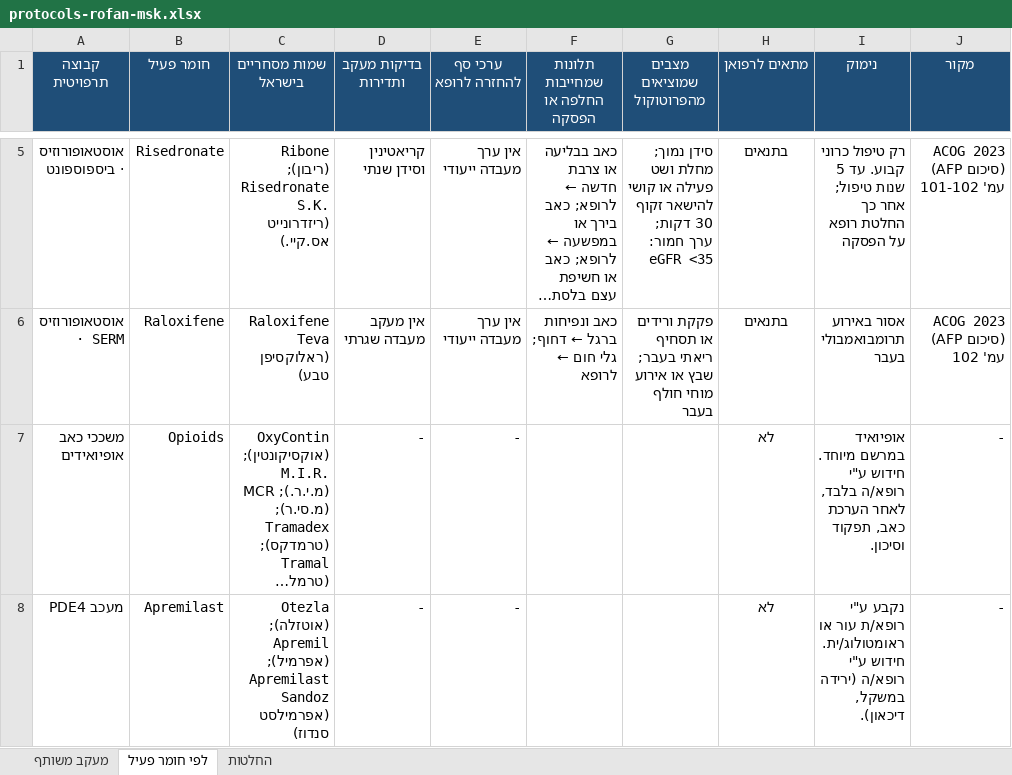
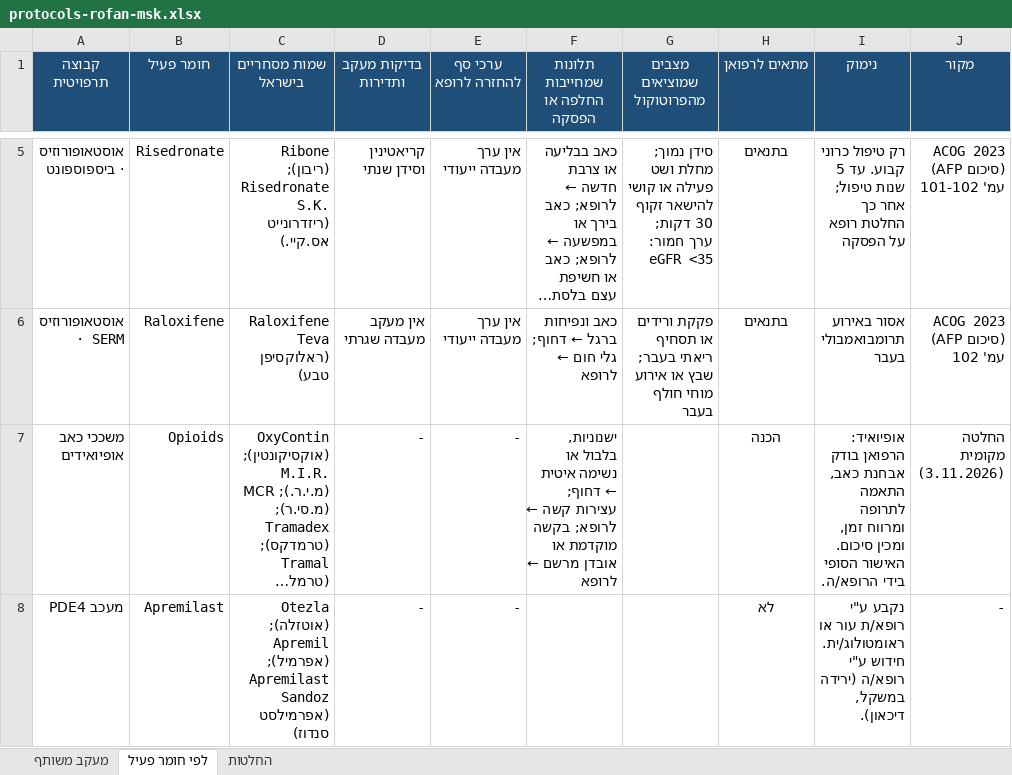
Before and after one commit to asseoy/medical_aids, an Excel workbook: protocols-rofan-msk.xlsx, sheet לפי חומר פעיל, drawn as a sheet; only a part is shown, gaps mark what is left out; long unchanged cells end in …; values as stored, in another font and other column widths than the file's, no borders; charts and pictures and conditional formats not drawn; the diff covers the shown part only; the diff names each change by its address in the sheet, - before the commit and + after, or states it on an @@ line.

```diff
--- a/protocols-rofan-msk.xlsx (sheet לפי חומר פעיל)
+++ b/protocols-rofan-msk.xlsx (sheet לפי חומר פעיל)
-F7 (תלונות שמחייבות החלפה או הפסקה): (empty)
+F7 (תלונות שמחייבות החלפה או הפסקה): ישנוניות, בלבול או נשימה איטית ← דחוף; עצירות קשה ← לרופא; בקשה מוקדמת או אובדן מרשם ← לרופא
-H7 (מתאים לרפואן): לא
+H7 (מתאים לרפואן): הכנה
-I7 (נימוק): אופיואיד במרשם מיוחד. חידוש ע"י רופא/ה בלבד, לאחר הערכת כאב, תפקוד וסיכון.
+I7 (נימוק): אופיואיד: הרפואן בודק אבחנת כאב, התאמה לתרופה ומרווח זמן, ומכין סיכום. האישור הסופי בידי הרופא/ה.
-J7 (מקור): -
+J7 (מקור): החלטה מקומית (3.11.2026)
```
Also changed, not shown: 1 removed row and 2 edited cells elsewhere in this sheet, sheet החלטות, sheet מעקב משותף, formulas that keep their value, protocols-rofan-blood.xlsx, protocols-rofan-eyeskin.xlsx, 12 other files.
